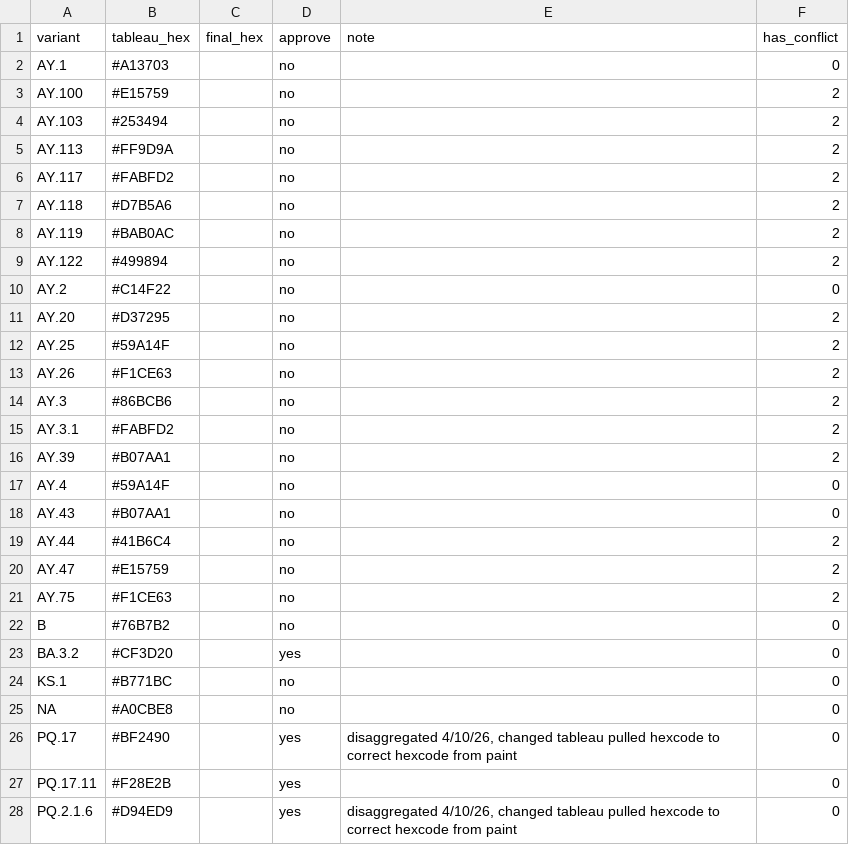
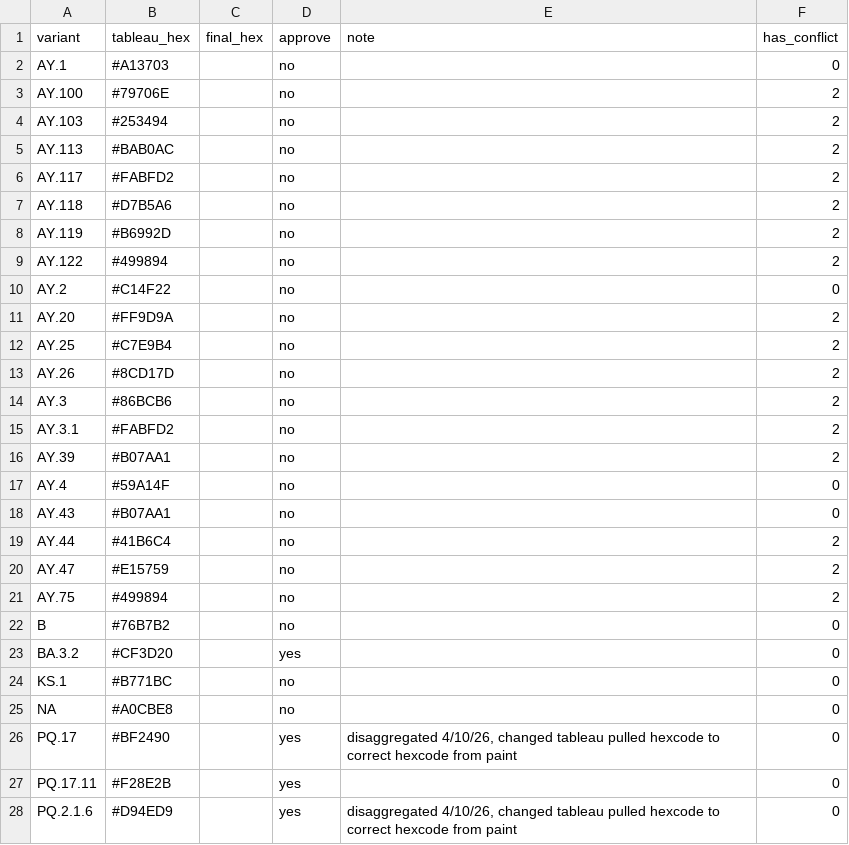
Before and after one commit to NW-PaGe/lineage-classification-cdc, a CSV file: pull_hexcodes/pending_additions.csv, drawn as a sheet; only a part is shown.

```diff
--- a/pull_hexcodes/pending_additions.csv
+++ b/pull_hexcodes/pending_additions.csv
@@ -2,13 +2,13 @@ variant,tableau_hex,final_hex,approve,note,has_conflict
 AY.1,#A13703,"",no,"",0
-AY.100,#E15759,"",no,"",2
+AY.100,#79706E,"",no,"",2
 AY.103,#253494,"",no,"",2
-AY.113,#FF9D9A,"",no,"",2
+AY.113,#BAB0AC,"",no,"",2
 AY.117,#FABFD2,"",no,"",2
 AY.118,#D7B5A6,"",no,"",2
-AY.119,#BAB0AC,"",no,"",2
+AY.119,#B6992D,"",no,"",2
 AY.122,#499894,"",no,"",2
 AY.2,#C14F22,"",no,"",0
-AY.20,#D37295,"",no,"",2
-AY.25,#59A14F,"",no,"",2
-AY.26,#F1CE63,"",no,"",2
+AY.20,#FF9D9A,"",no,"",2
+AY.25,#C7E9B4,"",no,"",2
+AY.26,#8CD17D,"",no,"",2
 AY.3,#86BCB6,"",no,"",2
@@ -20,3 +20,3 @@ AY.44,#41B6C4,"",no,"",2
 AY.47,#E15759,"",no,"",2
-AY.75,#F1CE63,"",no,"",2
+AY.75,#499894,"",no,"",2
 B,#76B7B2,"",no,"",0
```
Also changed, not shown: pull_hexcodes/qa_disagreements.csv.
